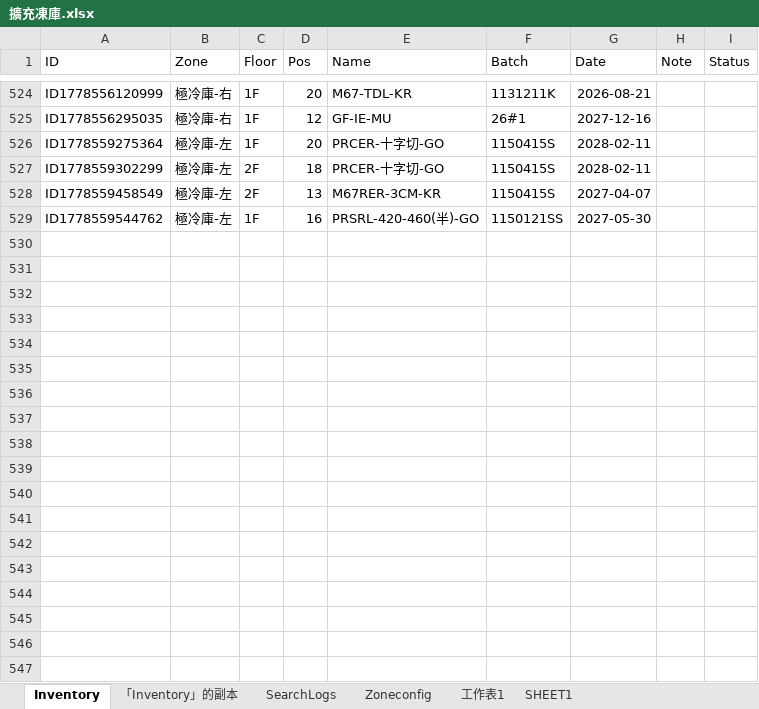
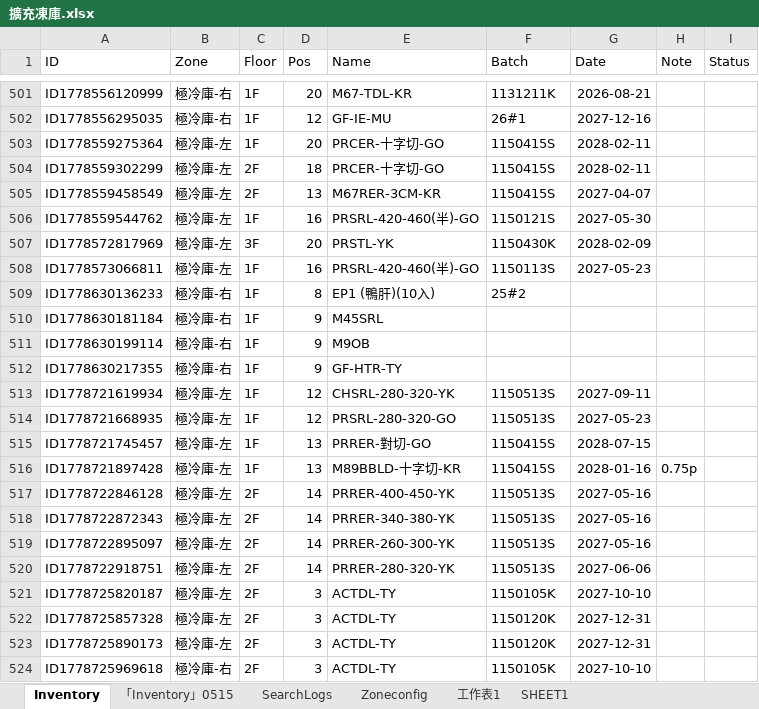
Before and after one commit to mingfonglpg-bit/-, an Excel workbook: 擴充凍庫.xlsx, sheet Inventory, drawn as a sheet; only a part is shown, gaps mark what is left out; values as stored, in another font and other column widths than the file's, no borders; charts and pictures not drawn; addresses are those after the commit; the diff covers the shown part only; the diff names each change by its address in the sheet, - before the commit and + after, or states it on an @@ line.

Commit message:
Add files via upload

```diff
--- a/擴充凍庫.xlsx (sheet Inventory)
+++ b/擴充凍庫.xlsx (sheet Inventory)
-sheet tab: 「Inventory」的副本
+sheet tab: 「Inventory」0515
-F506 (Batch): 1150121SS
+F506 (Batch): 1150121S
+row 507: ID1778572817969 | 極冷庫-左 | 3F | 20 | PRSTL-YK | 1150430K | 2028-02-09
+row 508: ID1778573066811 | 極冷庫-左 | 1F | 16 | PRSRL-420-460(半)-GO | 1150113S | 2027-05-23
+row 509: ID1778630136233 | 極冷庫-右 | 1F | 8 | EP1 (鴨肝)(10入) | 25#2
+row 510: ID1778630181184 | 極冷庫-右 | 1F | 9 | M45SRL
+row 511: ID1778630199114 | 極冷庫-右 | 1F | 9 | M9OB
+row 512: ID1778630217355 | 極冷庫-右 | 1F | 9 | GF-HTR-TY
+row 513: ID1778721619934 | 極冷庫-左 | 1F | 12 | CHSRL-280-320-YK | 1150513S | 2027-09-11
+row 514: ID1778721668935 | 極冷庫-左 | 1F | 12 | PRSRL-280-320-GO | 1150513S | 2027-05-23
+row 515: ID1778721745457 | 極冷庫-左 | 1F | 13 | PRRER-對切-GO | 1150415S | 2028-07-15
+row 516: ID1778721897428 | 極冷庫-左 | 1F | 13 | M89BBLD-十字切-KR | 1150415S | 2028-01-16 | 0.75p
+row 517: ID1778722846128 | 極冷庫-左 | 2F | 14 | PRRER-400-450-YK | 1150513S | 2027-05-16
+row 518: ID1778722872343 | 極冷庫-左 | 2F | 14 | PRRER-340-380-YK | 1150513S | 2027-05-16
+row 519: ID1778722895097 | 極冷庫-左 | 2F | 14 | PRRER-260-300-YK | 1150513S | 2027-05-16
+row 520: ID1778722918751 | 極冷庫-左 | 2F | 14 | PRRER-280-320-YK | 1150513S | 2027-06-06
+row 521: ID1778725820187 | 極冷庫-左 | 2F | 3 | ACTDL-TY | 1150105K | 2027-10-10
+row 522: ID1778725857328 | 極冷庫-左 | 2F | 3 | ACTDL-TY | 1150120K | 2027-12-31
+row 523: ID1778725890173 | 極冷庫-左 | 2F | 3 | ACTDL-TY | 1150120K | 2027-12-31
+row 524: ID1778725969618 | 極冷庫-右 | 2F | 3 | ACTDL-TY | 1150105K | 2027-10-10
```
Also changed, not shown: 26 added rows, 23 removed rows and 148 edited cells elsewhere in this sheet, sheet 「Inventory」0515.
